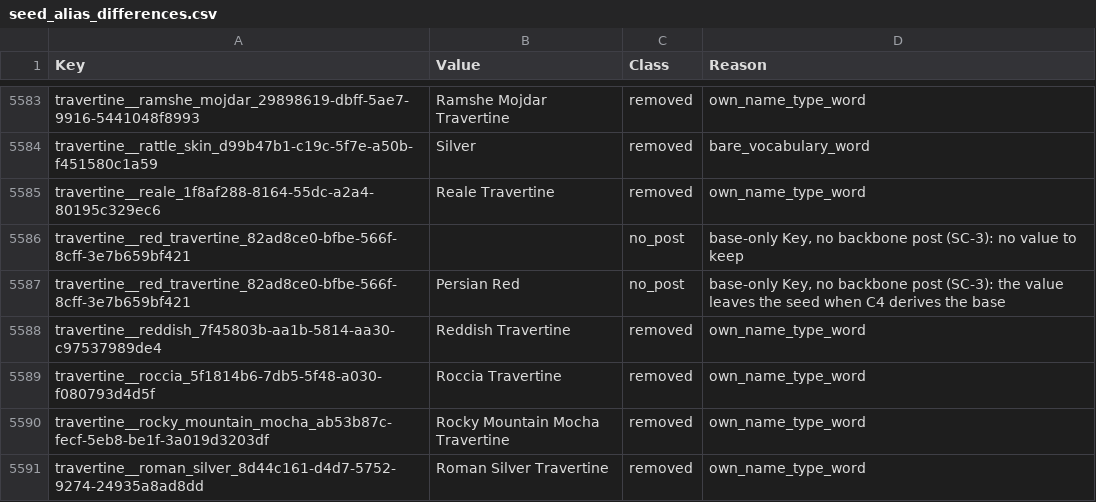
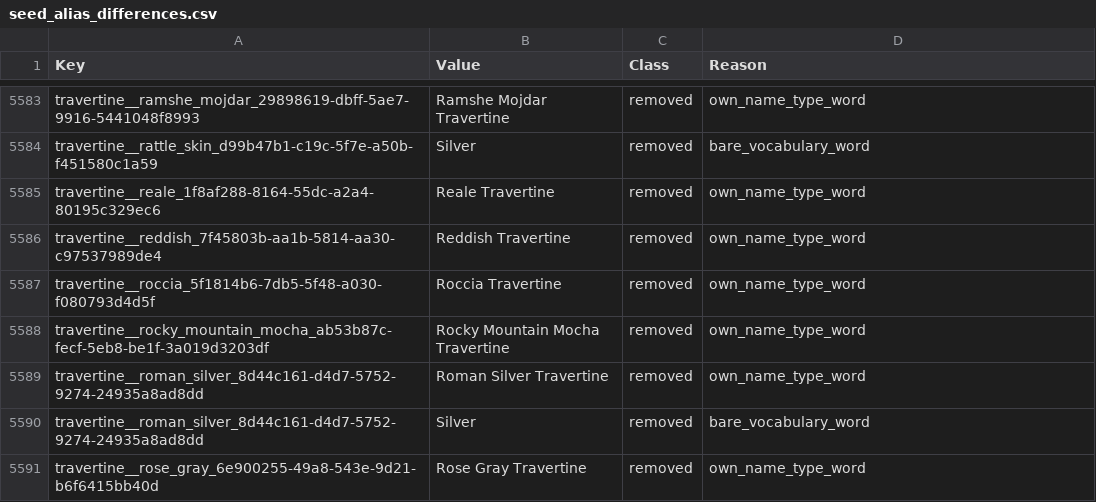
Before and after one commit to Fux002/blokport_scraper, a CSV file: catalog_source/seed_alias_differences.csv, drawn as a sheet; only a part is shown, gaps mark what is left out; the shorter side is filled out with more unchanged rows.

```diff
--- a/catalog_source/seed_alias_differences.csv
+++ b/catalog_source/seed_alias_differences.csv
@@ -5585,4 +5585,2 @@ travertine__rattle_skin_d99b47b1-c19c-5f7e-a50b-f451580c1a59,Silver,removed,bare
 travertine__reale_1f8af288-8164-55dc-a2a4-80195c329ec6,Reale Travertine,removed,own_name_type_word
-travertine__red_travertine_82ad8ce0-bfbe-566f-8cff-3e7b659bf421,,no_post,"base-only Key, no backbone post (SC-3): no value to keep"
-travertine__red_travertine_82ad8ce0-bfbe-566f-8cff-3e7b659bf421,Persian Red,no_post,"base-only Key, no backbone post (SC-3): the value leaves the seed when C4 derives the base"
 travertine__reddish_7f45803b-aa1b-5814-aa30-c97537989de4,Reddish Travertine,removed,own_name_type_word
```
Also changed, not shown: 2 other files.
